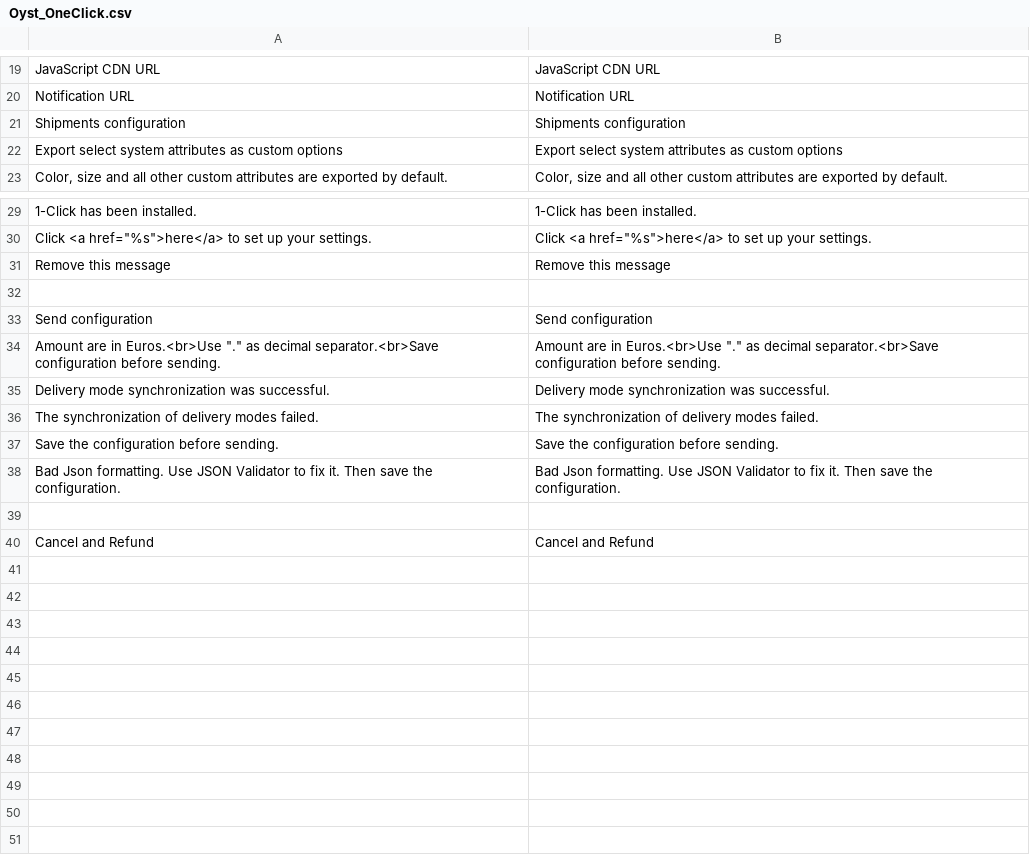
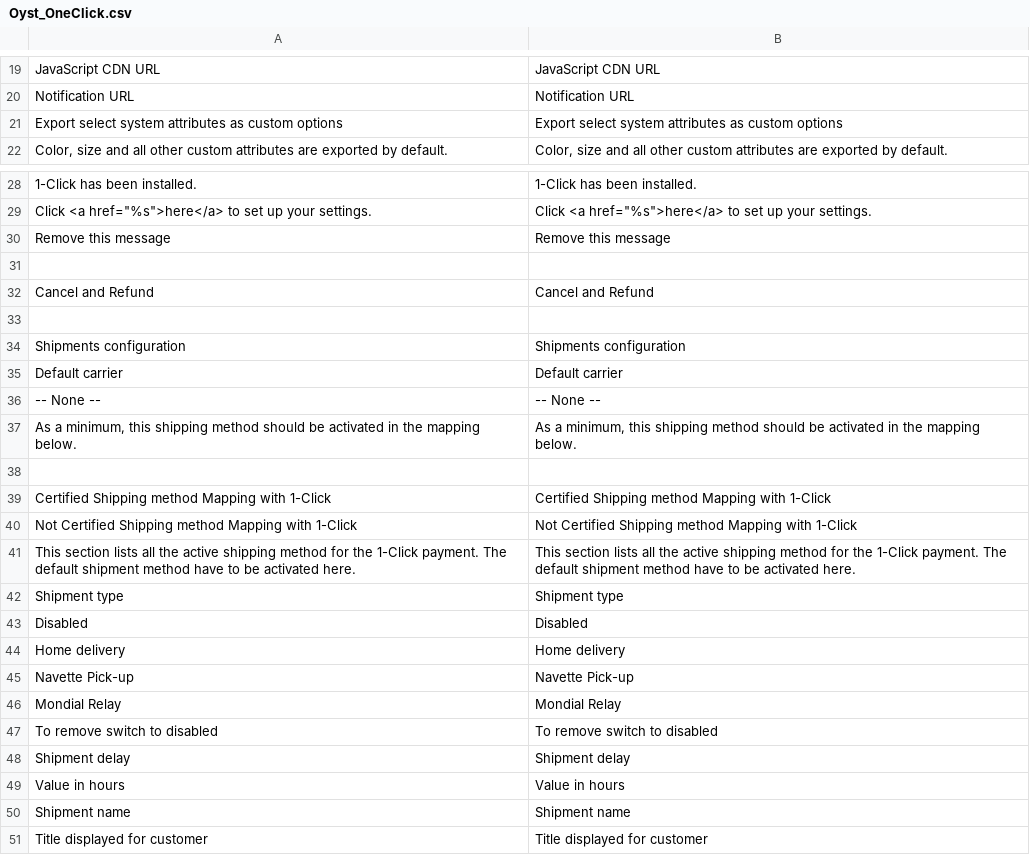
Before and after one commit to oystparis/oyst-1click-magento, a CSV file: app/locale/en_US/Oyst_OneClick.csv, drawn as a sheet; only a part is shown, gaps mark what is left out.

```diff
--- a/app/locale/en_US/Oyst_OneClick.csv
+++ b/app/locale/en_US/Oyst_OneClick.csv
@@ -20,3 +20,2 @@
 "Notification URL","Notification URL"
-"Shipments configuration","Shipments configuration"
 "Export select system attributes as custom options","Export select system attributes as custom options"
@@ -32,9 +31,21 @@
 
-"Send configuration","Send configuration"
-"Amount are in Euros.<br>Use ""."" as decimal separator.<br>Save configuration before sending.","Amount are in Euros.<br>Use ""."" as decimal separator.<br>Save configuration before sending."
-"Delivery mode synchronization was successful.","Delivery mode synchronization was successful."
-"The synchronization of delivery modes failed.","The synchronization of delivery modes failed."
-"Save the configuration before sending.","Save the configuration before sending."
-"Bad Json formatting. Use JSON Validator to fix it. Then save the configuration.","Bad Json formatting. Use JSON Validator to fix it. Then save the configuration."
+"Cancel and Refund","Cancel and Refund"
 
-"Cancel and Refund","Cancel and Refund"
+"Shipments configuration","Shipments configuration"
+"Default carrier","Default carrier"
+"-- None --","-- None --"
+"As a minimum, this shipping method should be activated in the mapping below.","As a minimum, this shipping method should be activated in the mapping below."
+
+"Certified Shipping method Mapping with 1-Click","Certified Shipping method Mapping with 1-Click"
+"Not Certified Shipping method Mapping with 1-Click","Not Certified Shipping method Mapping with 1-Click"
+"This section lists all the active shipping method for the 1-Click payment. The default shipment method have to be activated here.","This section lists all the active shipping method for the 1-Click payment. The default shipment method have to be activated here."
+"Shipment type","Shipment type"
+"Disabled","Disabled"
+"Home delivery","Home delivery"
+"Navette Pick-up","Navette Pick-up"
+"Mondial Relay","Mondial Relay"
+"To remove switch to disabled","To remove switch to disabled"
+"Shipment delay","Shipment delay"
+"Value in hours","Value in hours"
+"Shipment name","Shipment name"
+"Title displayed for customer","Title displayed for customer"
```
Also changed, not shown: app/locale/fr_FR/Oyst_OneClick.csv, 38 other files.
